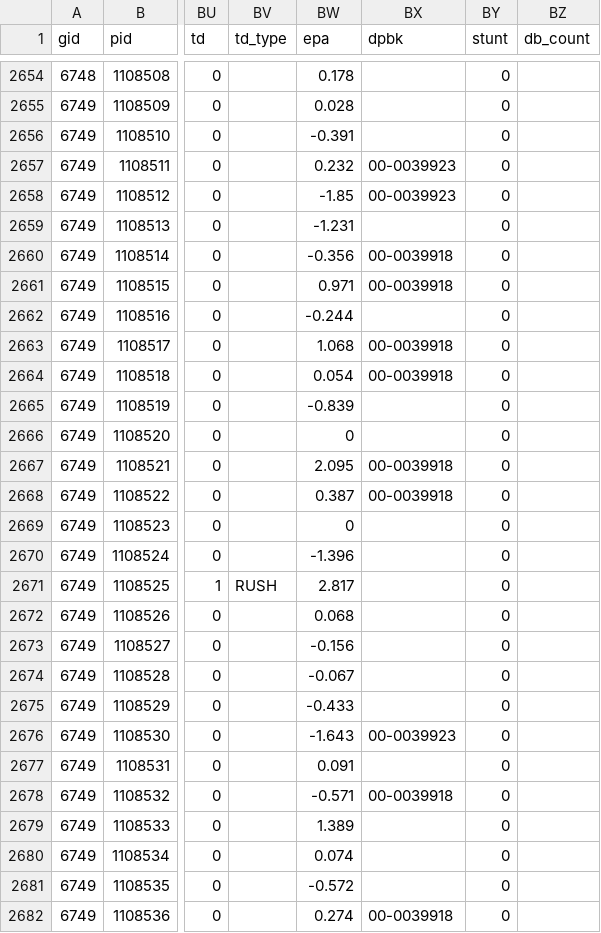
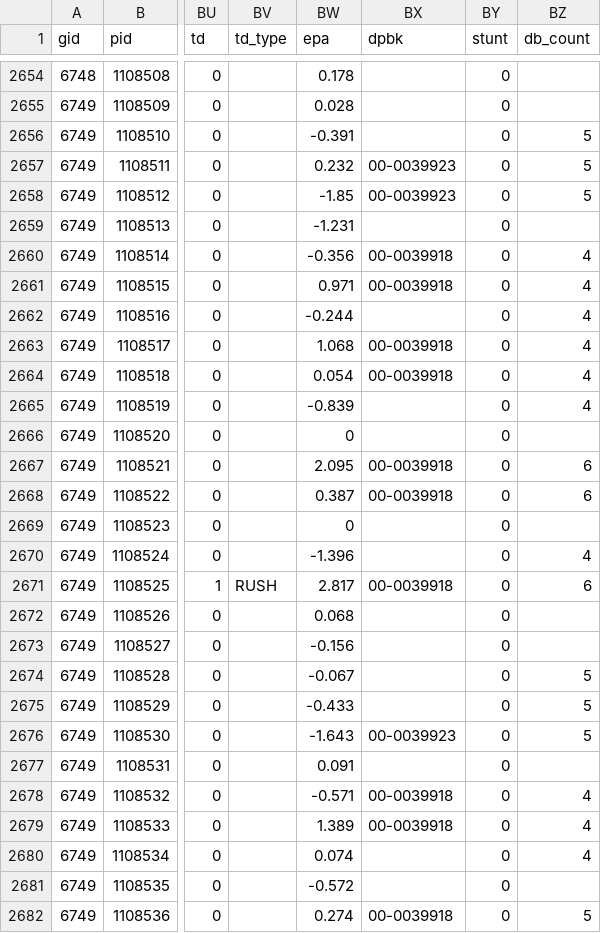
Before and after one commit to Doug-Analytics/Weekly-Shiny-App, a CSV file: FTN_plays_2025.csv, drawn as a sheet; only a part is shown, gaps mark what is left out; the diff covers the shown part only; the diff names each change by its address in the sheet, - before the commit and + after, or states it on an @@ line.

```diff
--- a/FTN_plays_2025.csv
+++ b/FTN_plays_2025.csv
-BZ2656:BZ2658 (db_count): (empty)
+BZ2656:BZ2658 (db_count): 5
-BZ2660:BZ2665 (db_count): (empty)
+BZ2660:BZ2665 (db_count): 4
-BZ2667:BZ2668 (db_count): (empty)
+BZ2667:BZ2668 (db_count): 6
-BZ2670 (db_count): (empty)
+BZ2670 (db_count): 4
-BX2671 (dpbk): (empty)
+BX2671 (dpbk): 00-0039918
-BZ2671 (db_count): (empty)
+BZ2671 (db_count): 6
-BZ2674:BZ2676 (db_count): (empty)
+BZ2674:BZ2676 (db_count): 5
-BZ2678:BZ2680 (db_count): (empty)
+BZ2678:BZ2680 (db_count): 4
-BX2679 (dpbk): (empty)
+BX2679 (dpbk): 00-0039918
-BZ2682 (db_count): (empty)
+BZ2682 (db_count): 5
```
Also changed, not shown: 119 edited cells elsewhere in this file, 12 other files.
